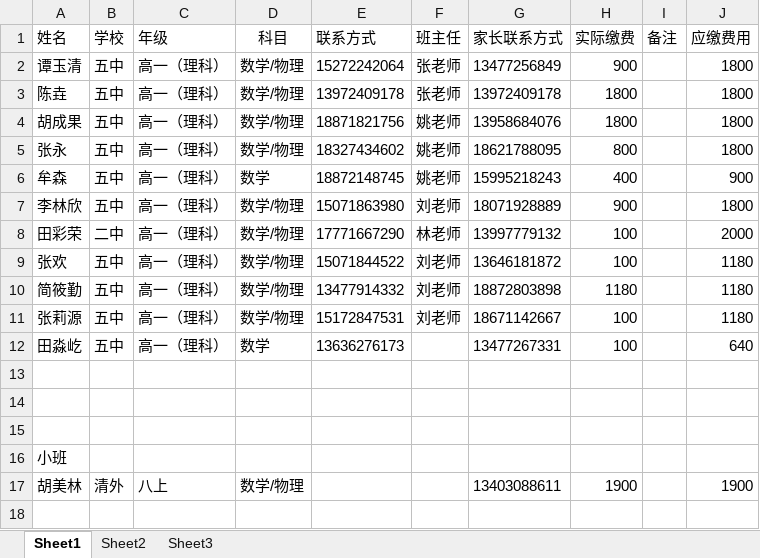
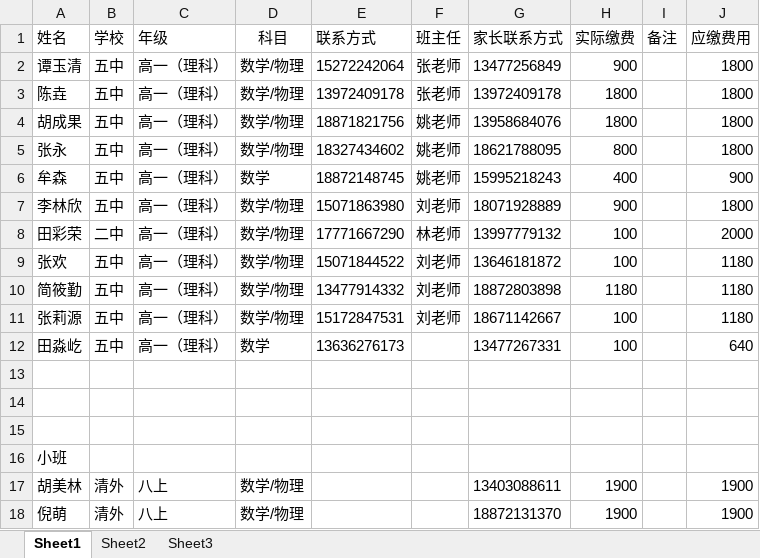
Before and after one commit to SolidFighter/edu_doc, an Excel workbook: 华晨培训第三期报名册.xlsx, sheet Sheet1, drawn as a sheet; values as stored, in another font and other column widths than the file's, no borders; the diff names each change by its address in the sheet, - before the commit and + after, or states it on an @@ line.

Commit message:
华晨培训

```diff
--- a/华晨培训第三期报名册.xlsx (sheet Sheet1)
+++ b/华晨培训第三期报名册.xlsx (sheet Sheet1)
+row 18: 倪萌 | 清外 | 八上 | 数学/物理 |  |  | 18872131370 | 1900 |  | 1900
```
